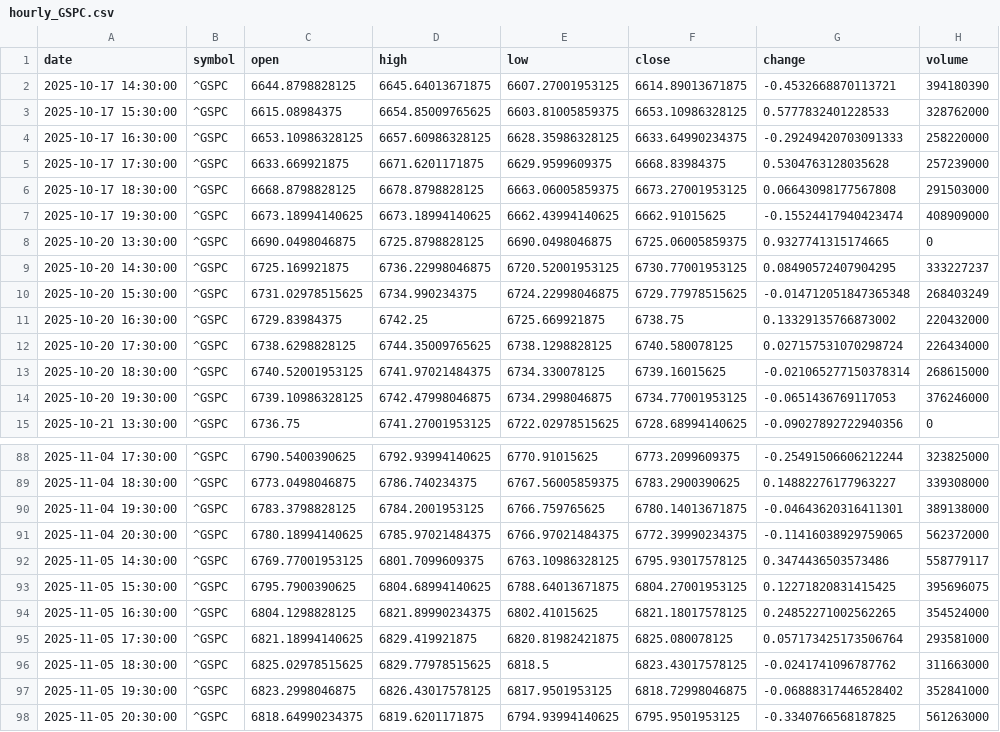
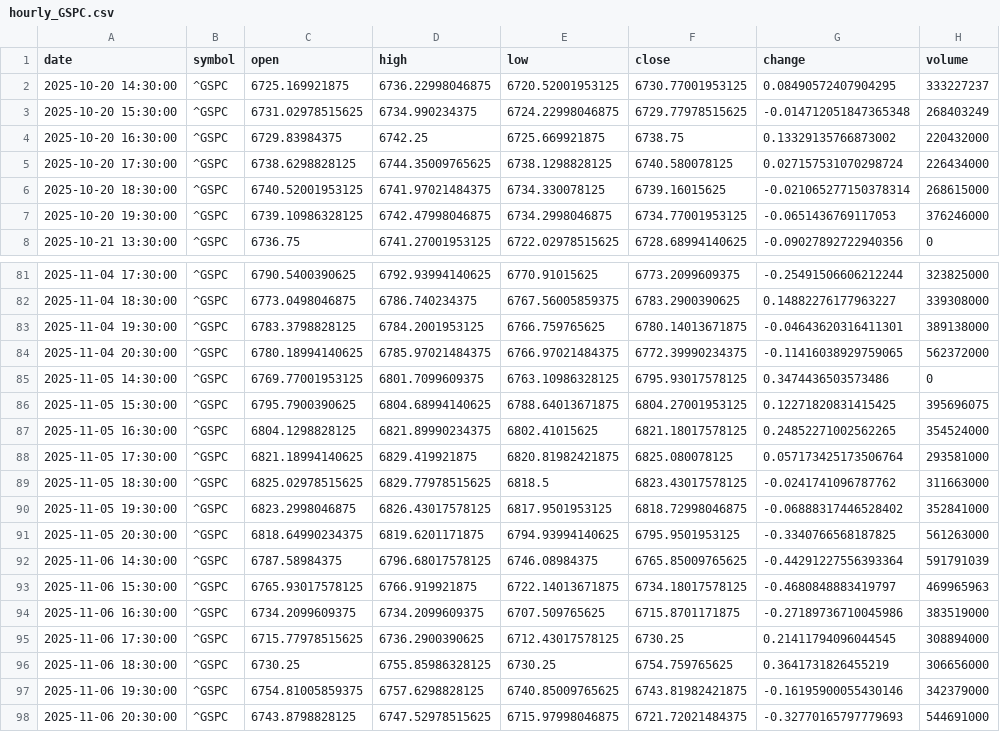
Before and after one commit to timhun/daily-podcast-stk, a CSV file: data/market/hourly_GSPC.csv, drawn as a sheet; only a part is shown, gaps mark what is left out.

```diff
--- a/data/market/hourly_GSPC.csv
+++ b/data/market/hourly_GSPC.csv
@@ -1,9 +1,2 @@
 date,symbol,open,high,low,close,change,volume
-2025-10-17 14:30:00,^GSPC,6644.8798828125,6645.64013671875,6607.27001953125,6614.89013671875,-0.4532668870113721,394180390
-2025-10-17 15:30:00,^GSPC,6615.08984375,6654.85009765625,6603.81005859375,6653.10986328125,0.5777832401228533,328762000
-2025-10-17 16:30:00,^GSPC,6653.10986328125,6657.60986328125,6628.35986328125,6633.64990234375,-0.29249420703091333,258220000
-2025-10-17 17:30:00,^GSPC,6633.669921875,6671.6201171875,6629.9599609375,6668.83984375,0.5304763128035628,257239000
-2025-10-17 18:30:00,^GSPC,6668.8798828125,6678.8798828125,6663.06005859375,6673.27001953125,0.06643098177567808,291503000
-2025-10-17 19:30:00,^GSPC,6673.18994140625,6673.18994140625,6662.43994140625,6662.91015625,-0.15524417940423474,408909000
-2025-10-20 13:30:00,^GSPC,6690.0498046875,6725.8798828125,6690.0498046875,6725.06005859375,0.9327741315174665,0
 2025-10-20 14:30:00,^GSPC,6725.169921875,6736.22998046875,6720.52001953125,6730.77001953125,0.08490572407904295,333227237
@@ -91,3 +84,3 @@ date,symbol,open,high,low,close,change,volume
 2025-11-04 20:30:00,^GSPC,6780.18994140625,6785.97021484375,6766.97021484375,6772.39990234375,-0.11416038929759065,562372000
-2025-11-05 14:30:00,^GSPC,6769.77001953125,6801.7099609375,6763.10986328125,6795.93017578125,0.3474436503573486,558779117
+2025-11-05 14:30:00,^GSPC,6769.77001953125,6801.7099609375,6763.10986328125,6795.93017578125,0.3474436503573486,0
 2025-11-05 15:30:00,^GSPC,6795.7900390625,6804.68994140625,6788.64013671875,6804.27001953125,0.12271820831415425,395696075
@@ -98 +91,8 @@ date,symbol,open,high,low,close,change,volume
 2025-11-05 20:30:00,^GSPC,6818.64990234375,6819.6201171875,6794.93994140625,6795.9501953125,-0.3340766568187825,561263000
+2025-11-06 14:30:00,^GSPC,6787.58984375,6796.68017578125,6746.08984375,6765.85009765625,-0.44291227556393364,591791039
+2025-11-06 15:30:00,^GSPC,6765.93017578125,6766.919921875,6722.14013671875,6734.18017578125,-0.4680848883419797,469965963
+2025-11-06 16:30:00,^GSPC,6734.2099609375,6734.2099609375,6707.509765625,6715.8701171875,-0.27189736710045986,383519000
+2025-11-06 17:30:00,^GSPC,6715.77978515625,6736.2900390625,6712.43017578125,6730.25,0.21411794096044545,308894000
+2025-11-06 18:30:00,^GSPC,6730.25,6755.85986328125,6730.25,6754.759765625,0.3641731826455219,306656000
+2025-11-06 19:30:00,^GSPC,6754.81005859375,6757.6298828125,6740.85009765625,6743.81982421875,-0.16195900055430146,342379000
+2025-11-06 20:30:00,^GSPC,6743.8798828125,6747.52978515625,6715.97998046875,6721.72021484375,-0.32770165797779693,544691000
```
Also changed, not shown: data/market/daily_META.csv, data/market/hourly_LLY.csv, 39 other files.
